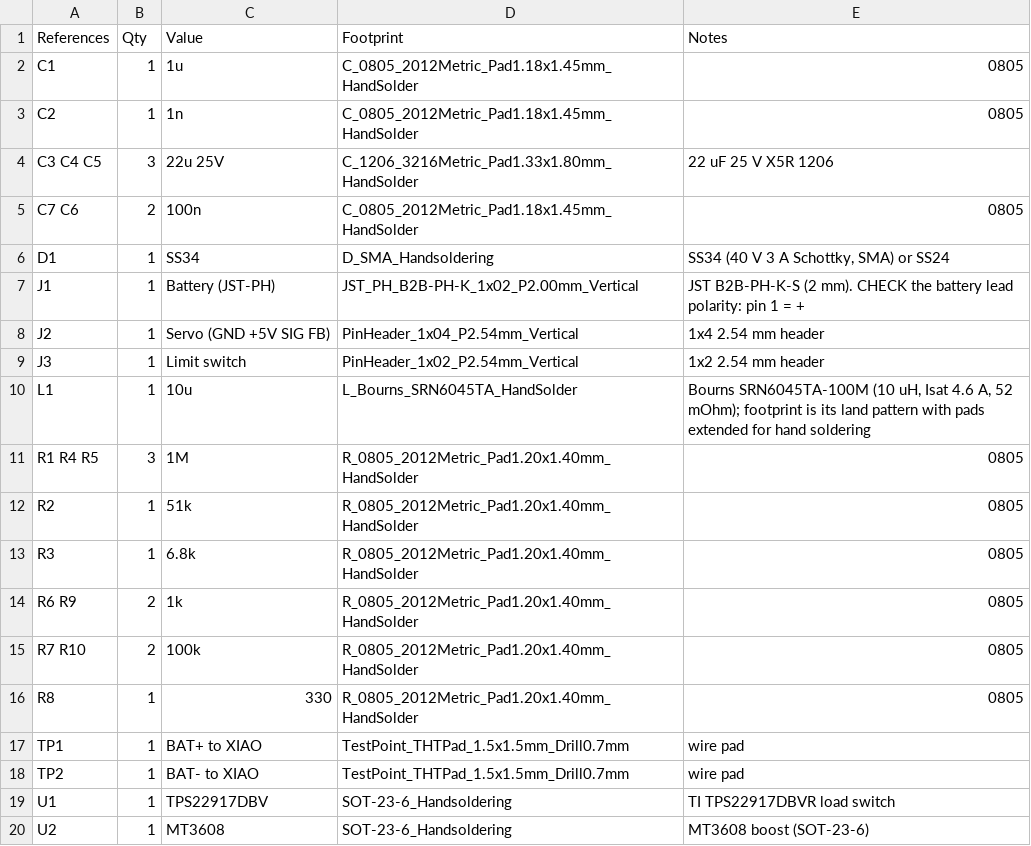
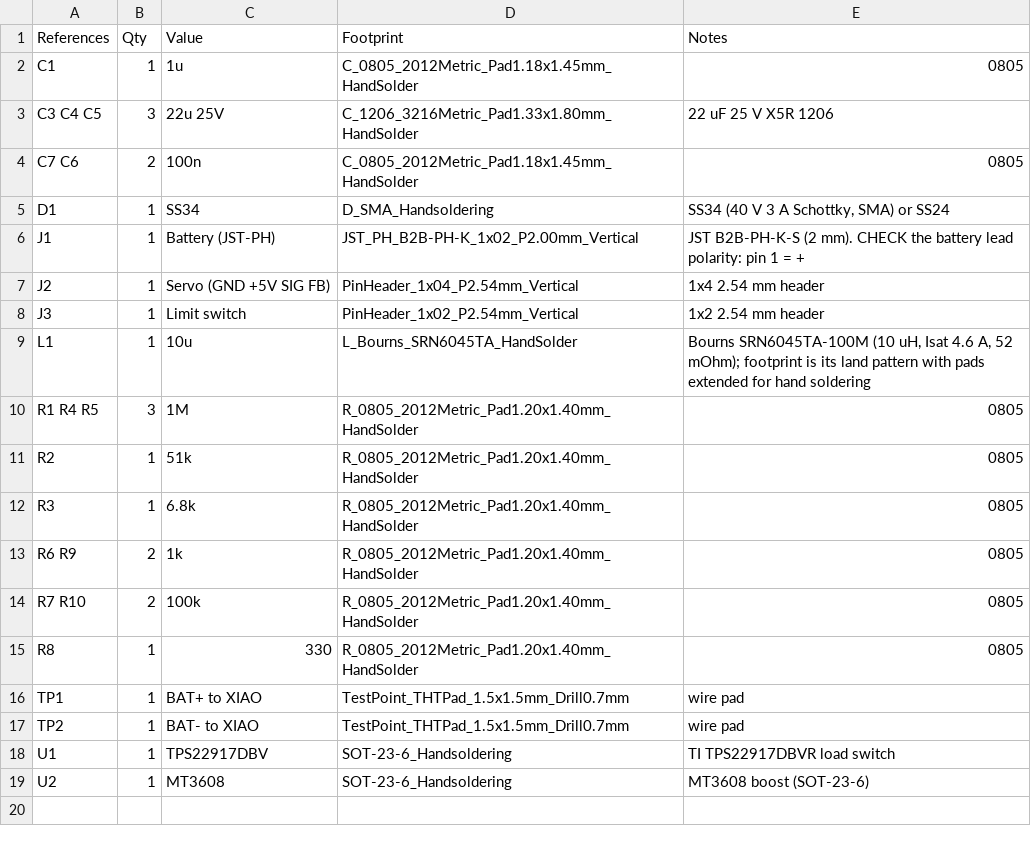
Before and after one commit to ben-hawks/yet-another-smart-vent, a CSV file: hardware/xiao-backpack/fab/bom.csv, drawn as a sheet; the diff names each change by its address in the sheet, - before the commit and + after, or states it on an @@ line.

```diff
--- a/hardware/xiao-backpack/fab/bom.csv
+++ b/hardware/xiao-backpack/fab/bom.csv
-row 3: C2 | 1 | 1n | C_0805_2012Metric_Pad1.18x1.45mm_HandSolder | 0805
```
Also changed, not shown: docs/bom-10-vents.csv, hardware/xiao-backpack/fab/jlcpcb/bom_jlcpcb.csv, 27 other files.
